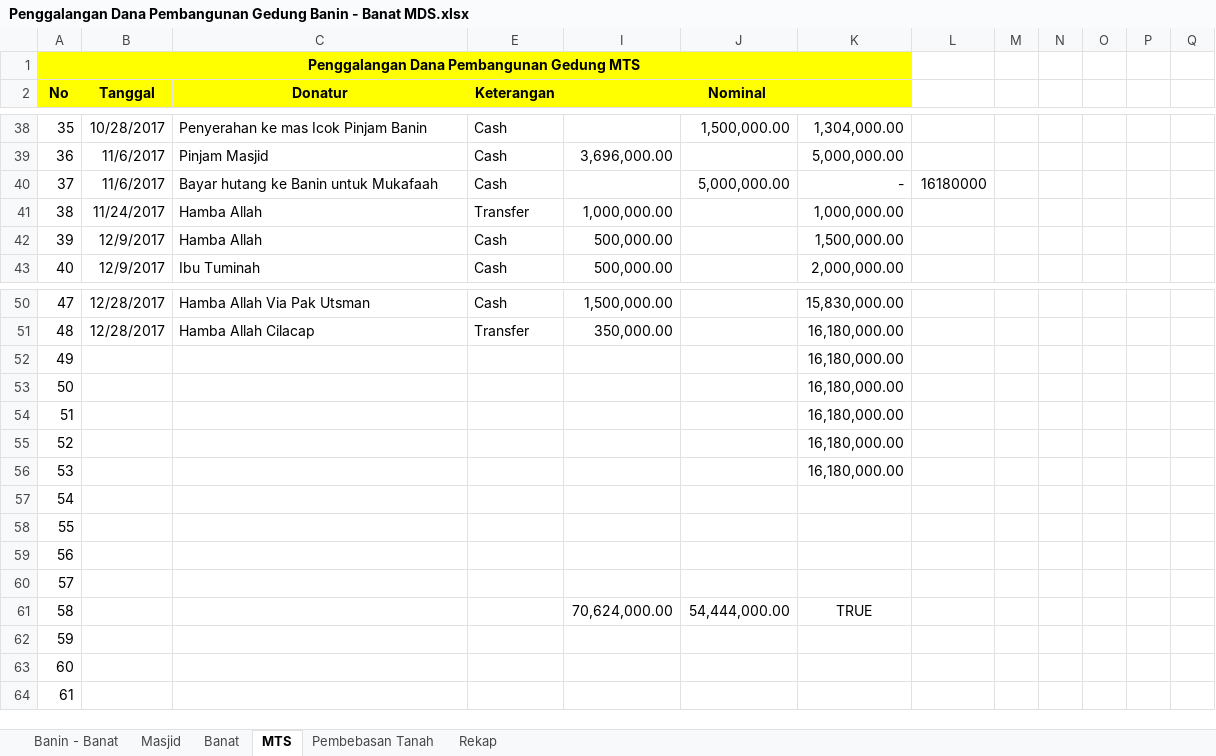
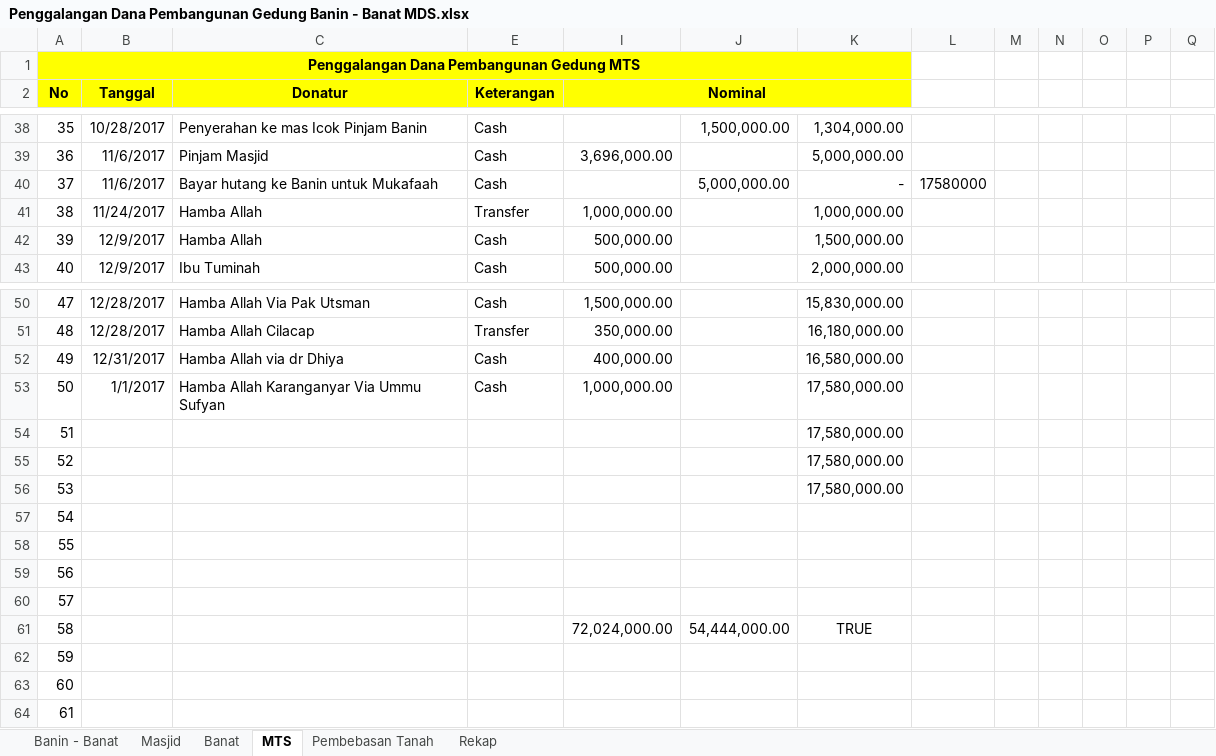
Before and after one commit to bagusprasojo/mds, an Excel workbook: Penggalangan Dana Pembangunan Gedung Banin - Banat MDS.xlsx, sheet MTS, drawn as a sheet; only a part is shown, gaps mark what is left out; values as stored, in another font and other column widths than the file's, no borders; the diff names each change by its address in the sheet, - before the commit and + after, or states it on an @@ line.

```diff
--- a/Penggalangan Dana Pembangunan Gedung Banin - Banat MDS.xlsx (sheet MTS)
+++ b/Penggalangan Dana Pembangunan Gedung Banin - Banat MDS.xlsx (sheet MTS)
-L40: 16180000
+L40: 17580000
-B52 (Tanggal): (empty)
+B52 (Tanggal): 12/31/2017
-C52 (Donatur): (empty)
+C52 (Donatur): Hamba Allah via dr Dhiya
-E52:E53 (Keterangan): (empty)
+E52:E53 (Keterangan): Cash
-I52 (Nominal): (empty)
+I52 (Nominal): 400,000.00
-K52: 16,180,000.00
+K52: 16,580,000.00
-B53 (Tanggal): (empty)
+B53 (Tanggal): 1/1/2017
-C53 (Donatur): (empty)
+C53 (Donatur): Hamba Allah Karanganyar Via Ummu Sufyan
-I53 (Nominal): (empty)
+I53 (Nominal): 1,000,000.00
-K53:K56: 16,180,000.00
+K53:K56: 17,580,000.00
-I61 (Nominal): 70,624,000.00
+I61 (Nominal): 72,024,000.00
```
Also changed, not shown: sheet Pembebasan Tanah, sheet Rekap, hidden cells.
